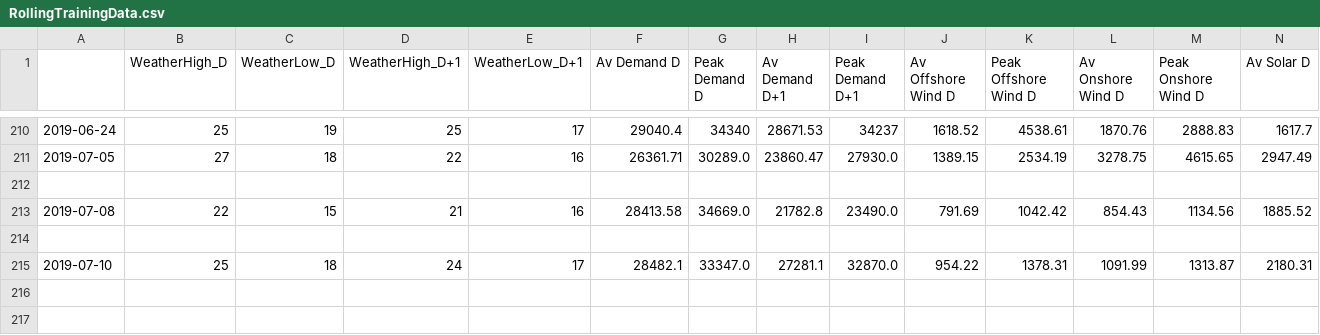
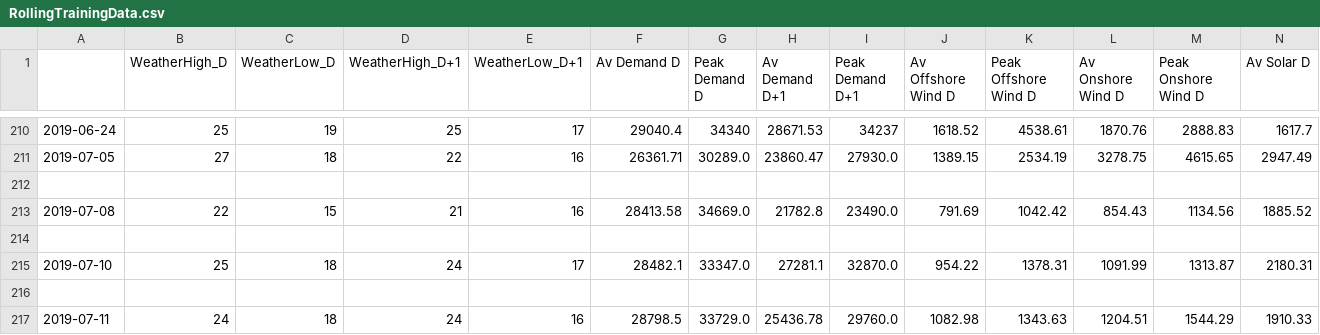
Before and after one commit to ChangingEnergy/ML_Demo, a CSV file: RollingTrainingData.csv, drawn as a sheet; only a part is shown, gaps mark what is left out; rows hold the shown columns only; the diff names each change by its address in the sheet, - before the commit and + after, or states it on an @@ line.

Commit message:
adding latest training data and forecast

```diff
--- a/RollingTrainingData.csv
+++ b/RollingTrainingData.csv
+row 216: (empty)
+row 217: 2019-07-11 | 24 | 18 | 24 | 16 | 28798.5 | 33729.0 | 25436.78 | 29760.0 | 1082.98 | 1343.63 | 1204.51 | 1544.29 | 1910.33
```
Also changed, not shown: Elec_MA_fcast.csv.
